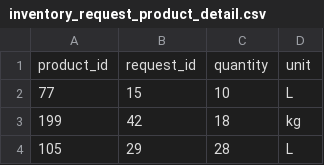
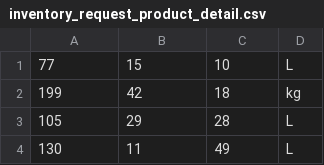
Before and after one commit to minhquandkott/supermarket_data_management, a CSV file: src/main/resources/csv/inventory_request_product_detail.csv, drawn as a sheet; only a part is shown; the shorter side is filled out with more unchanged rows.

```diff
--- a/src/main/resources/csv/inventory_request_product_detail.csv
+++ b/src/main/resources/csv/inventory_request_product_detail.csv
@@ -1,2 +1 @@
-product_id,request_id,quantity,unit
 77,15,10,L
```
Also changed, not shown: src/main/resources/csv/outlet_product_detail.csv, src/main/resources/csv/product_detail.csv, 22 other files.
